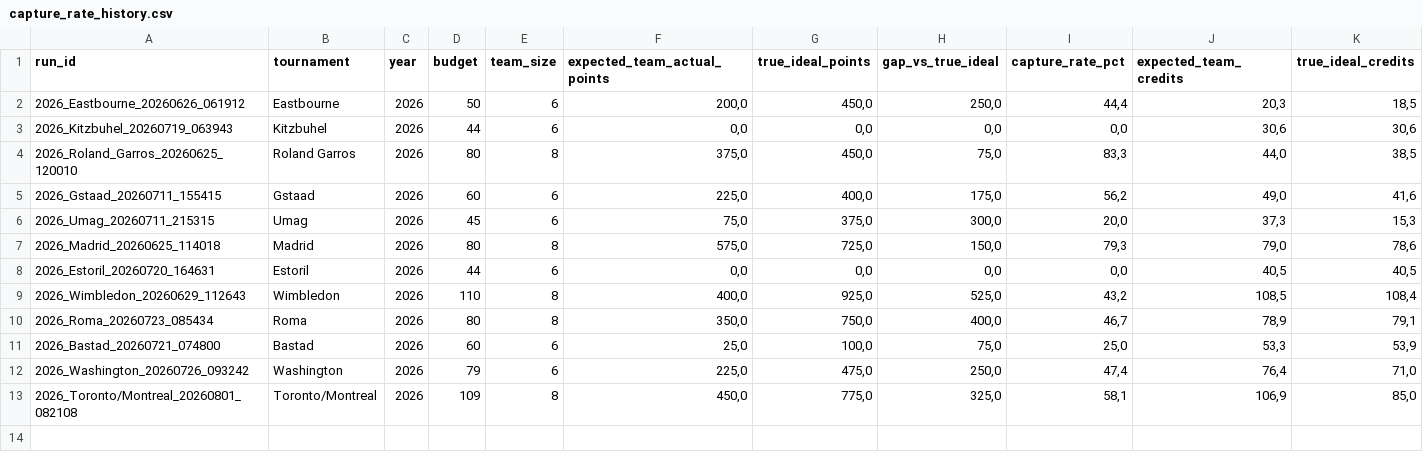
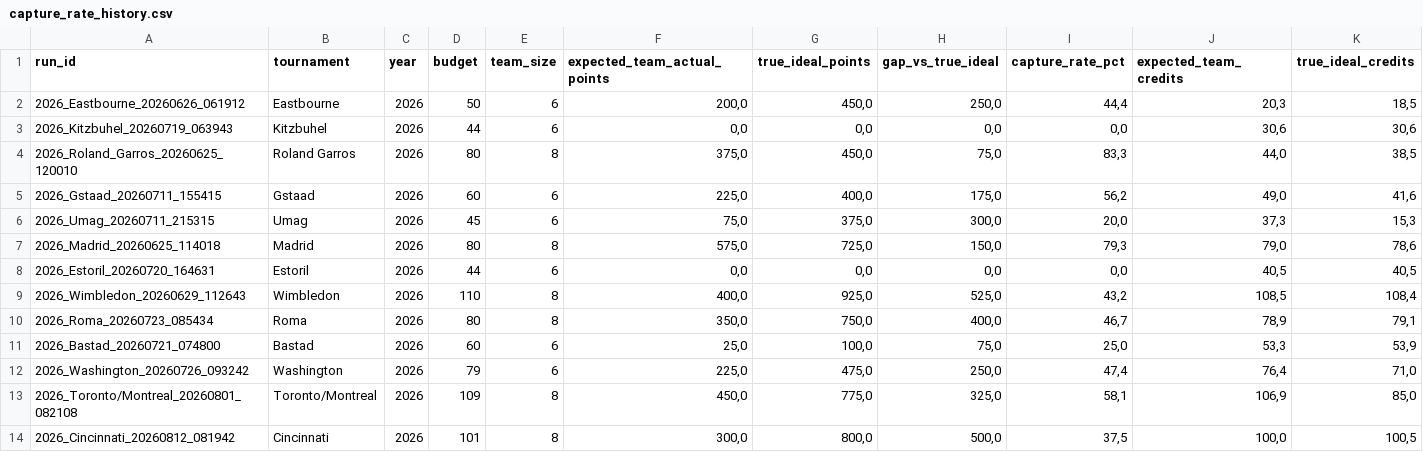
Before and after one commit to fmldavideesposito-blip/smash-it-model-lab, a CSV file: data/capture_rate_history.csv, drawn as a sheet; only a part is shown; rows hold the shown columns only; the diff names each change by its address in the sheet, - before the commit and + after, or states it on an @@ line.

Commit message:
Update Capture Rate History 2026-08-25 06:16:22.796316

```diff
--- a/data/capture_rate_history.csv
+++ b/data/capture_rate_history.csv
+row 14: 2026_Cincinnati_20260812_081942 | Cincinnati | 2026 | 101 | 8 | 300,0 | 800,0 | 500,0 | 37,5 | 100,0 | 100,5
```
